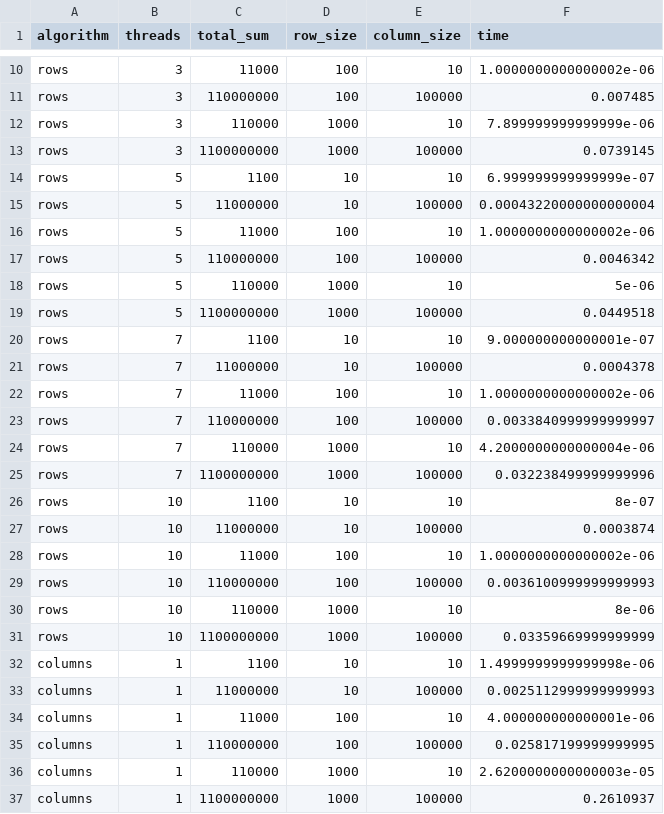
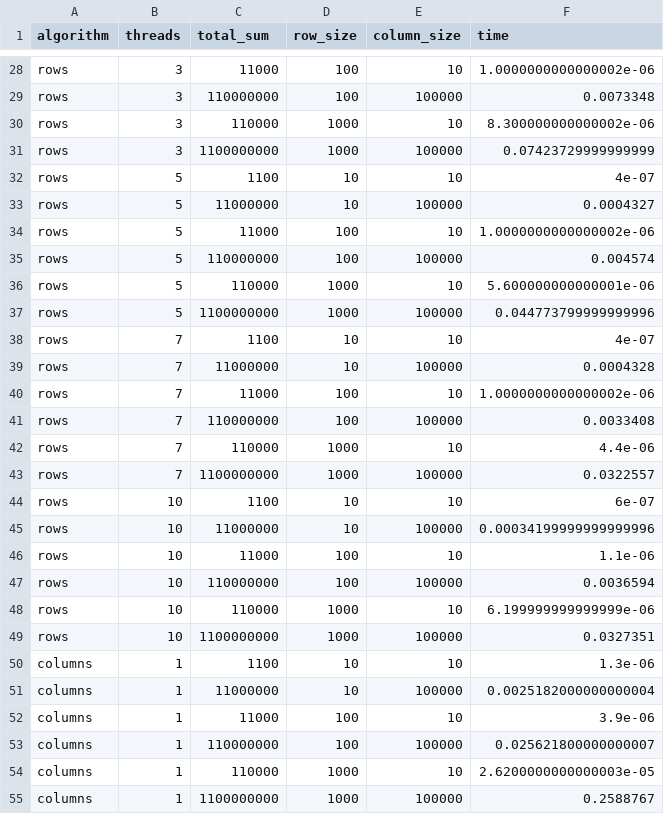
Before and after one commit to Kaparya/ParallelComputing, a CSV file: second.csv, drawn as a sheet; only a part is shown, gaps mark what is left out; addresses are those after the commit; the diff covers the shown part only; the diff names each change by its address in the sheet, - before the commit and + after, or states it on an @@ line.

```diff
--- a/second.csv
+++ b/second.csv
-F29 (time): 0.007485
+F29 (time): 0.0073348
-F30 (time): 7.899999999999999e-06
+F30 (time): 8.300000000000002e-06
-F31 (time): 0.0739145
+F31 (time): 0.07423729999999999
-F32 (time): 6.999999999999999e-07
+F32 (time): 4e-07
-F33 (time): 0.00043220000000000004
+F33 (time): 0.0004327
-F35 (time): 0.0046342
+F35 (time): 0.004574
-F36 (time): 5e-06
+F36 (time): 5.600000000000001e-06
-F37 (time): 0.0449518
+F37 (time): 0.044773799999999996
-F38 (time): 9.000000000000001e-07
+F38 (time): 4e-07
-F39 (time): 0.0004378
+F39 (time): 0.0004328
-F41 (time): 0.0033840999999999997
+F41 (time): 0.0033408
-F42 (time): 4.2000000000000004e-06
+F42 (time): 4.4e-06
-F43 (time): 0.032238499999999996
+F43 (time): 0.0322557
-F44 (time): 8e-07
+F44 (time): 6e-07
-F45 (time): 0.0003874
+F45 (time): 0.00034199999999999996
-F46 (time): 1.0000000000000002e-06
+F46 (time): 1.1e-06
-F47 (time): 0.0036100999999999993
+F47 (time): 0.0036594
-F48 (time): 8e-06
+F48 (time): 6.199999999999999e-06
-F49 (time): 0.03359669999999999
+F49 (time): 0.0327351
-F50 (time): 1.4999999999999998e-06
+F50 (time): 1.3e-06
-F51 (time): 0.0025112999999999993
+F51 (time): 0.0025182000000000004
-F52 (time): 4.000000000000001e-06
+F52 (time): 3.9e-06
-F53 (time): 0.025817199999999995
+F53 (time): 0.025621800000000007
-F55 (time): 0.2610937
+F55 (time): 0.2588767
```
Also changed, not shown: 18 added rows and 32 edited cells elsewhere in this file, 4 other files.
